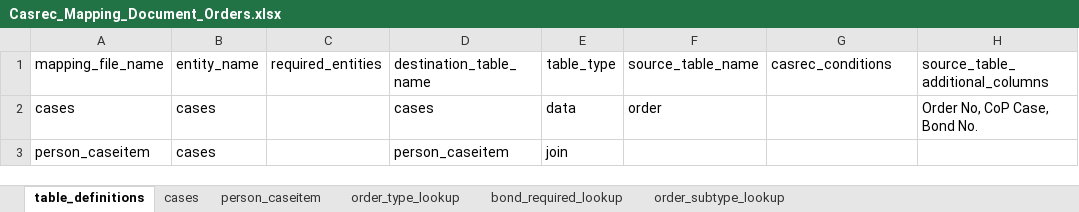
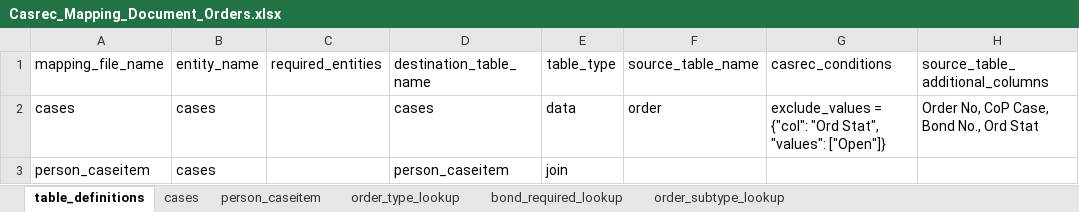
Before and after one commit to uk-gov-mirror/ministryofjustice.opg-data-casrec-migration-mappings, an Excel workbook: mapping_spreadsheet/Casrec_Mapping_Document_Orders.xlsx, sheet table_definitions, drawn as a sheet; values as stored, in another font and other column widths than the file's, no borders; the diff names each change by its address in the sheet, - before the commit and + after, or states it on an @@ line.

Commit message:
IN-932 Add conditional on Order Status
Exclude cases with status of 'Open'
Same goes for Bonds and Supervision levels which are linked to those cases

```diff
--- a/mapping_spreadsheet/Casrec_Mapping_Document_Orders.xlsx (sheet table_definitions)
+++ b/mapping_spreadsheet/Casrec_Mapping_Document_Orders.xlsx (sheet table_definitions)
-G2 (casrec_conditions): (empty)
+G2 (casrec_conditions): exclude_values = {"col": "Ord Stat", "values": ["Open"]}
-H2 (source_table_additional_columns): Order No, CoP Case, Bond No.
+H2 (source_table_additional_columns): Order No, CoP Case, Bond No., Ord Stat
```
Also changed, not shown: mapping_spreadsheet/Casrec_Mapping_Document_Bond.xlsx, mapping_spreadsheet/Casrec_Mapping_Document_SupervisionLevel.xlsx, 1 other file.
